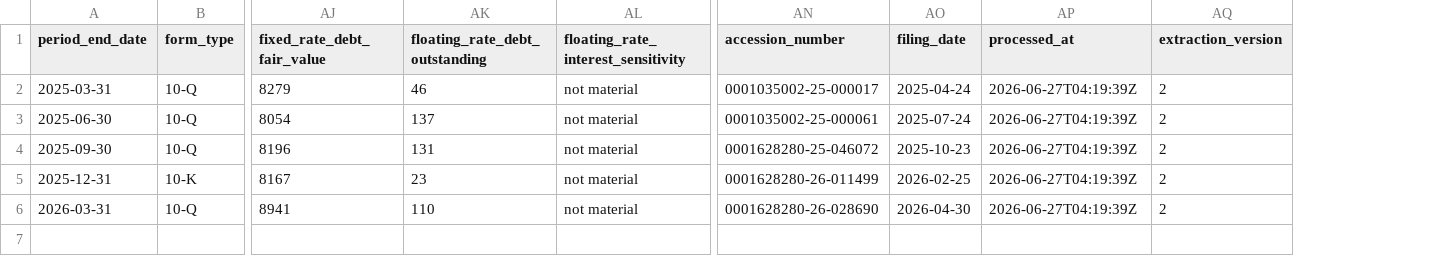
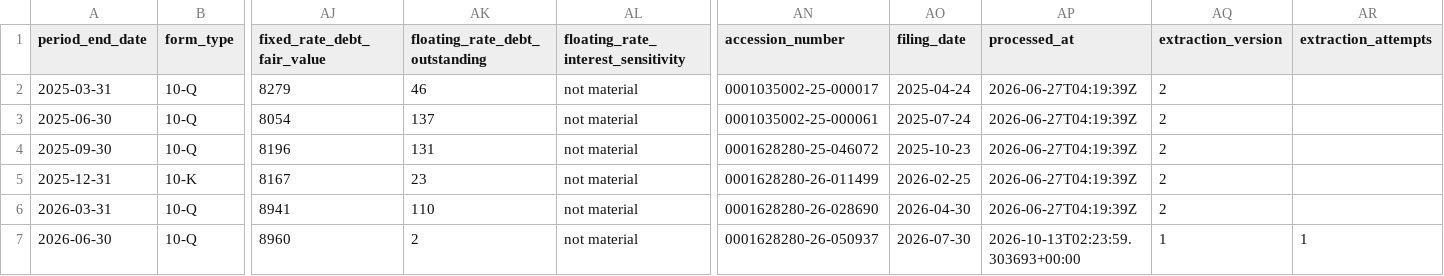
Before and after one commit to lukasbecker36-dot/sec-derivatives-, a CSV file: output/vlo/tracking.csv, drawn as a sheet; only a part is shown, gaps mark what is left out; rows hold the shown columns only; the diff names each change by its address in the sheet, - before the commit and + after, or states it on an @@ line.

```diff
--- a/output/vlo/tracking.csv
+++ b/output/vlo/tracking.csv
+column AR (extraction_attempts), empty
+row 7: 2026-06-30 | 10-Q | 8960 | 2 | not material | 0001628280-26-050937 | 2026-07-30 | 2026-10-13T02:23:59.303693+00:00 | 1 | 1
```
Also changed, not shown: output/dal/tracking.csv, output/tpl/tracking.csv, 12 other files.
